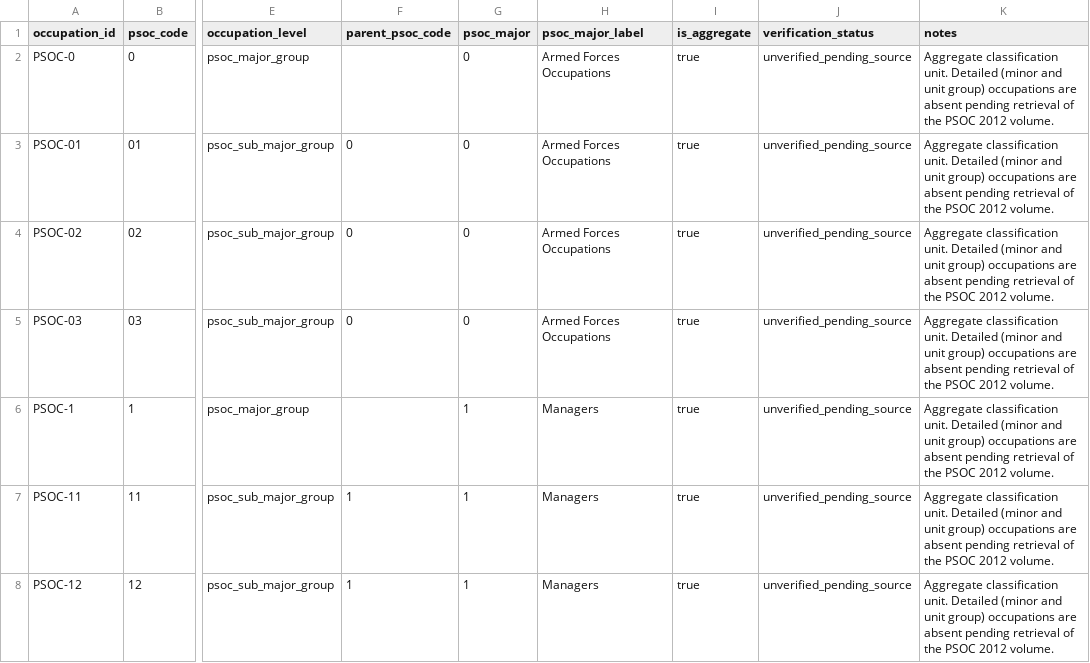
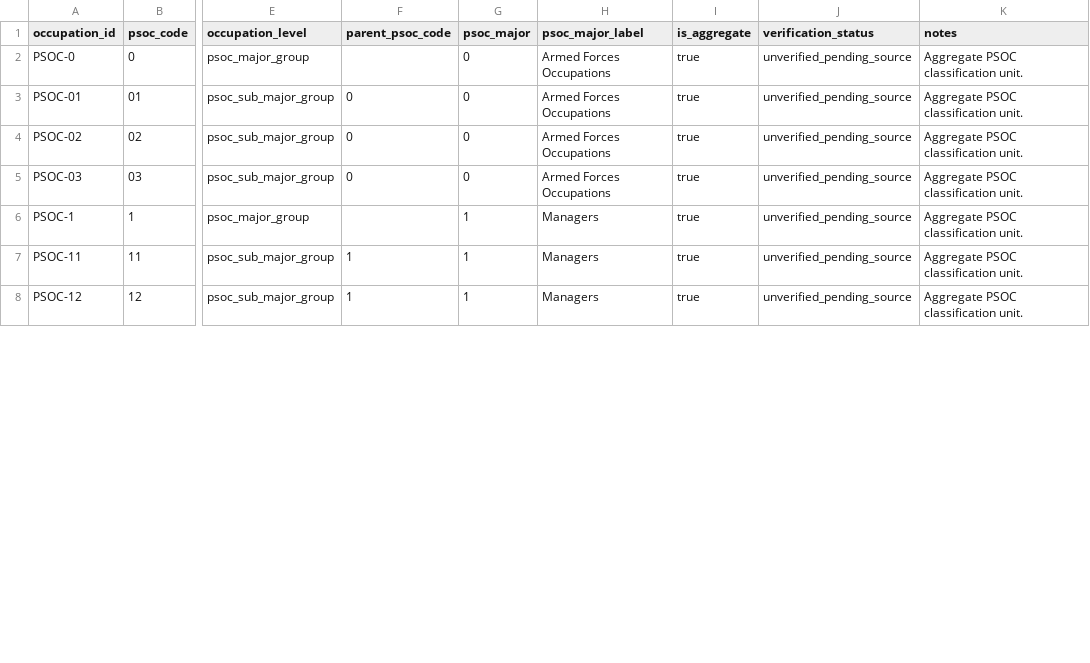
Before and after one commit to marcxxv/TrabahoLens, a CSV file: data/canonical/occupations.csv, drawn as a sheet; only a part is shown, gaps mark what is left out; the diff covers the shown part only; the diff names each change by its address in the sheet, - before the commit and + after, or states it on an @@ line.

```diff
--- a/data/canonical/occupations.csv
+++ b/data/canonical/occupations.csv
-K2:K8 (notes): Aggregate classification unit. Detailed (minor and unit group) occupations are absent pending retrieval of the PSOC 2012 volume.
+K2:K8 (notes): Aggregate PSOC classification unit.
```
Also changed, not shown: 46 edited cells elsewhere in this file, data/canonical/classifications.csv, data/canonical/crosswalk_psoc_isco_soc.csv, 19 other files.
